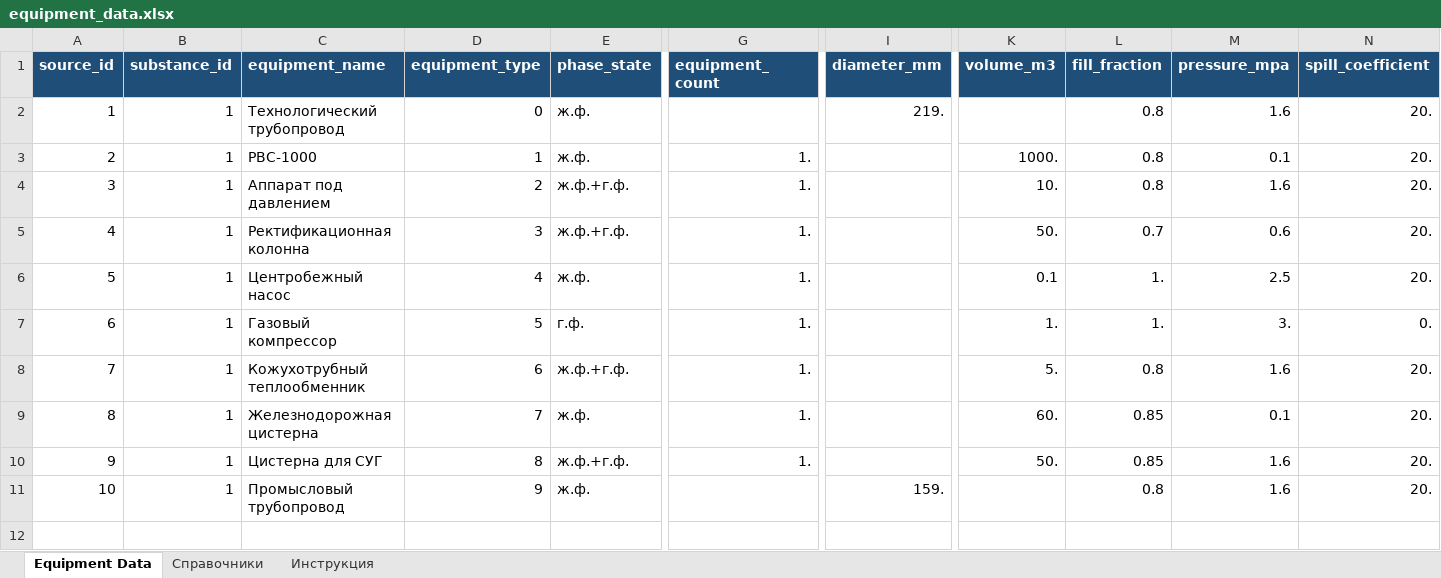
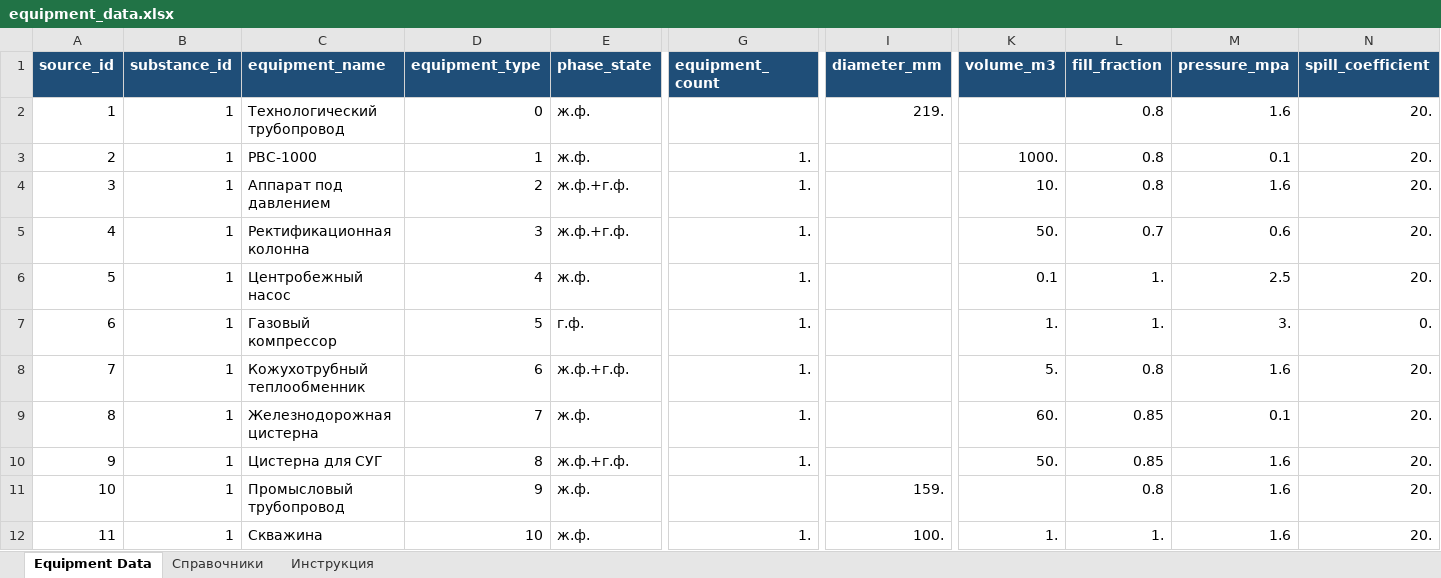
Before and after one commit to Konstantin-kzn-88/IRIS_docs_v.2.0., an Excel workbook: src/iris_v2/data/equipment_data.xlsx, sheet Equipment Data, drawn as a sheet; only a part is shown, gaps mark what is left out; values as stored, in another font and other column widths than the file's, no borders; table styles not drawn; rows hold the shown columns only; the diff names each change by its address in the sheet, - before the commit and + after, or states it on an @@ line.

Commit message:
Добавить расчёт аварий для скважин

```diff
--- a/src/iris_v2/data/equipment_data.xlsx (sheet Equipment Data)
+++ b/src/iris_v2/data/equipment_data.xlsx (sheet Equipment Data)
+row 12: 11 | 1 | Скважина | 10 | ж.ф. | 1. | 100. | 1. | 1. | 1.6 | 20.
```
Also changed, not shown: sheet Инструкция, sheet Справочники, 20 other files.
